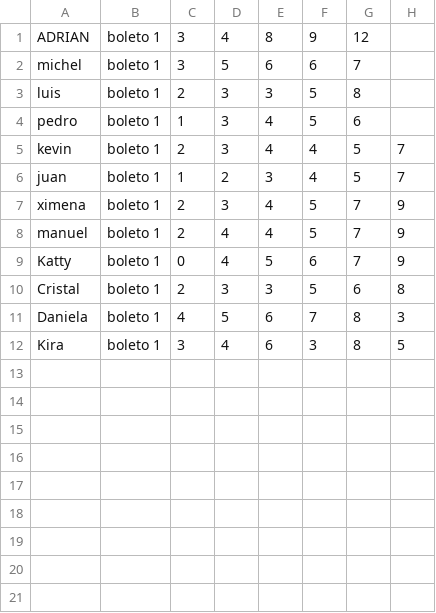
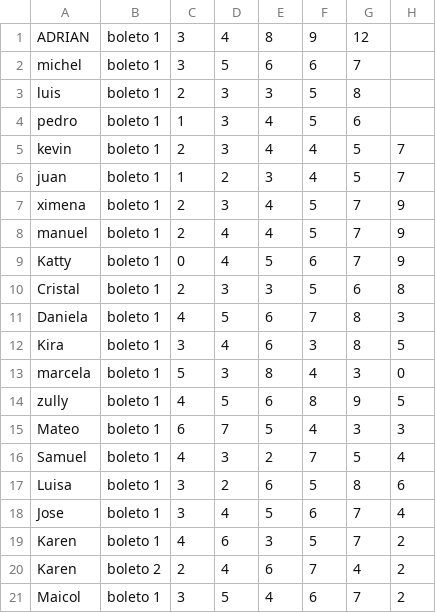
Before and after one commit to Dayana196/Proyecto_Python_Dayana_Barbosa, a CSV file: boletos_loteria.csv, drawn as a sheet; the diff names each change by its address in the sheet, - before the commit and + after, or states it on an @@ line.

Commit message:
boletos_loteria.csv

```diff
--- a/boletos_loteria.csv
+++ b/boletos_loteria.csv
+row 13: marcela | boleto 1 | 5 | 3 | 8 | 4 | 3 | 0
+row 14: zully | boleto 1 | 4 | 5 | 6 | 8 | 9 | 5
+row 15: Mateo | boleto 1 | 6 | 7 | 5 | 4 | 3 | 3
+row 16: Samuel | boleto 1 | 4 | 3 | 2 | 7 | 5 | 4
+row 17: Luisa | boleto 1 | 3 | 2 | 6 | 5 | 8 | 6
+row 18: Jose | boleto 1 | 3 | 4 | 5 | 6 | 7 | 4
+row 19: Karen | boleto 1 | 4 | 6 | 3 | 5 | 7 | 2
+row 20: Karen | boleto 2 | 2 | 4 | 6 | 7 | 4 | 2
+row 21: Maicol | boleto 1 | 3 | 5 | 4 | 6 | 7 | 2
```
